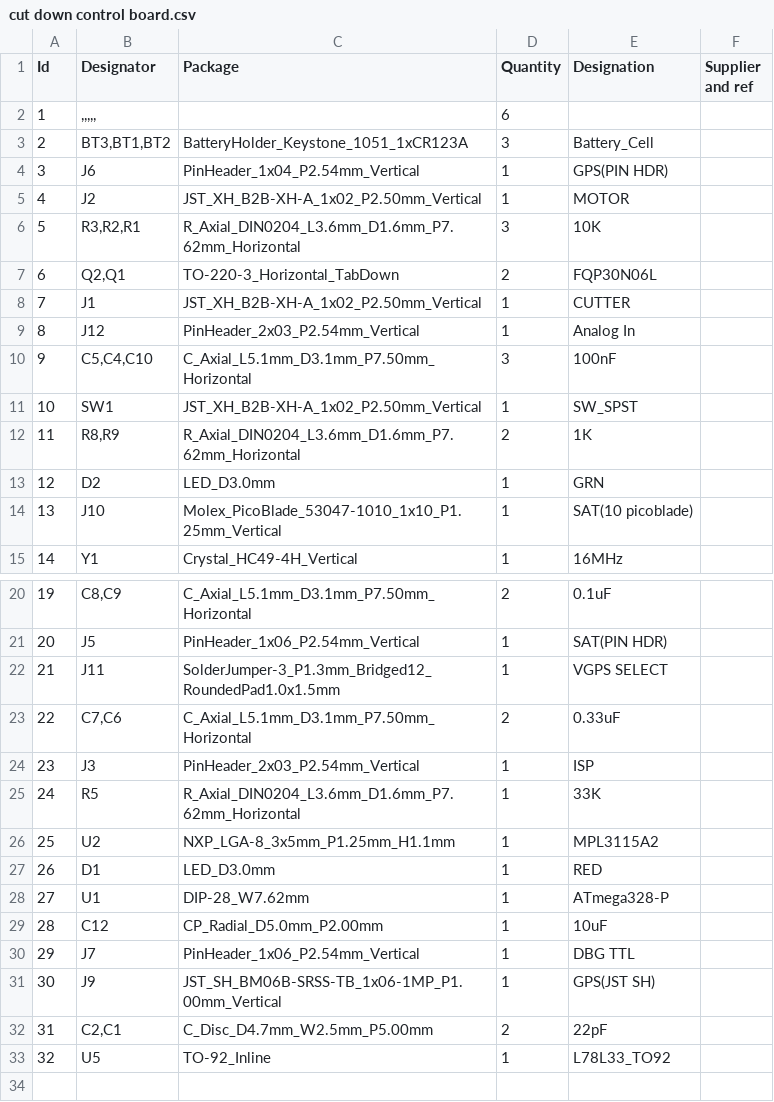
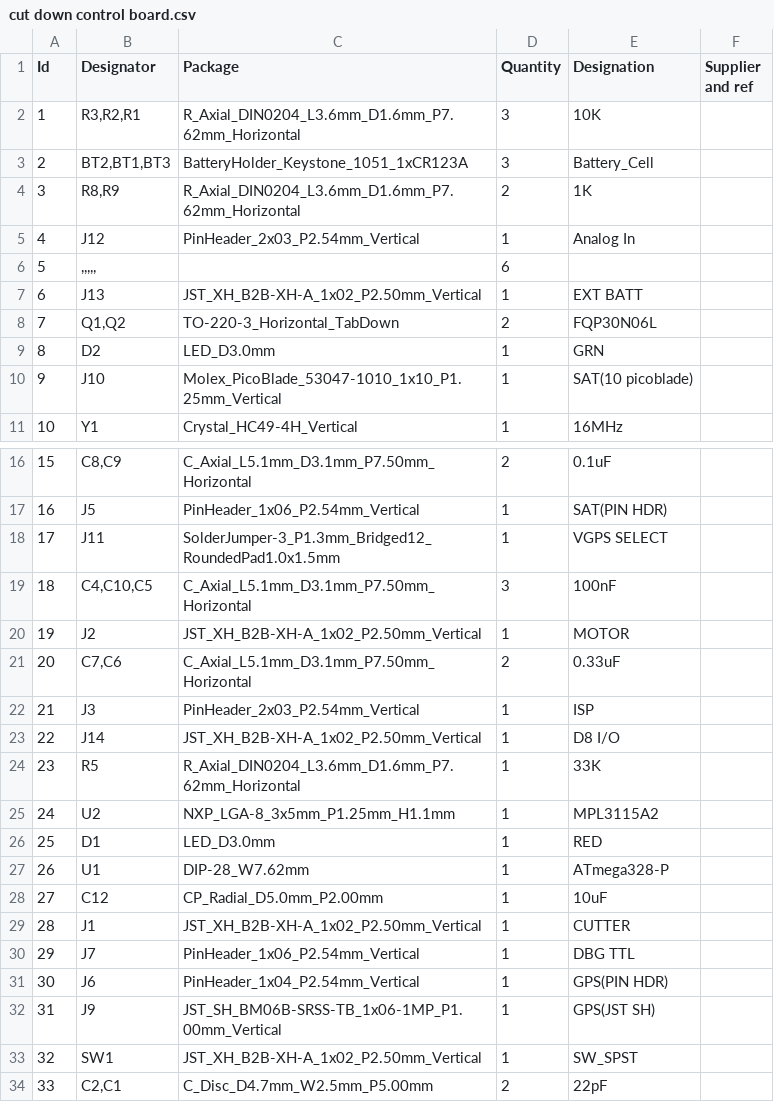
Before and after one commit to dwkennedy/ballooning, a CSV file: hardware/cut down control board.csv, drawn as a sheet; only a part is shown, gaps mark what is left out; the shorter side is filled out with more unchanged rows; removed rows and columns are numbered as before the commit, all else as after; the diff names each change by its address in the sheet, - before the commit and + after, or states it on an @@ line.

Commit message:
update BOM

```diff
--- a/hardware/cut down control board.csv
+++ b/hardware/cut down control board.csv
@@ row 6 moved to row 2: 1 @@
+row 3: 2 | BT2,BT1,BT3 | BatteryHolder_Keystone_1051_1xCR123A | 3 | Battery_Cell
@@ row 12 moved to row 4: 3 @@
@@ row 9 moved to row 5: 4 @@
@@ column A (Id) renumbered from row 6 down @@
-row 3: 2 | BT3,BT1,BT2 | BatteryHolder_Keystone_1051_1xCR123A | 3 | Battery_Cell
-B7 (Designator): J2
+B7 (Designator): J13
-E7 (Designation): MOTOR
+E7 (Designation): EXT BATT
-B8 (Designator): Q2,Q1
+B8 (Designator): Q1,Q2
-row 10: 9 | C5,C4,C10 | C_Axial_L5.1mm_D3.1mm_P7.50mm_Horizontal | 3 | 100nF
+row 19: 18 | C4,C10,C5 | C_Axial_L5.1mm_D3.1mm_P7.50mm_Horizontal | 3 | 100nF
+row 20: 19 | J2 | JST_XH_B2B-XH-A_1x02_P2.50mm_Vertical | 1 | MOTOR
+row 23: 22 | J14 | JST_XH_B2B-XH-A_1x02_P2.50mm_Vertical | 1 | D8 I/O
@@ row 8 moved to row 29: 28 @@
@@ row 4 moved to row 31: 30 @@
@@ row 11 moved to row 33: 32 @@
```
